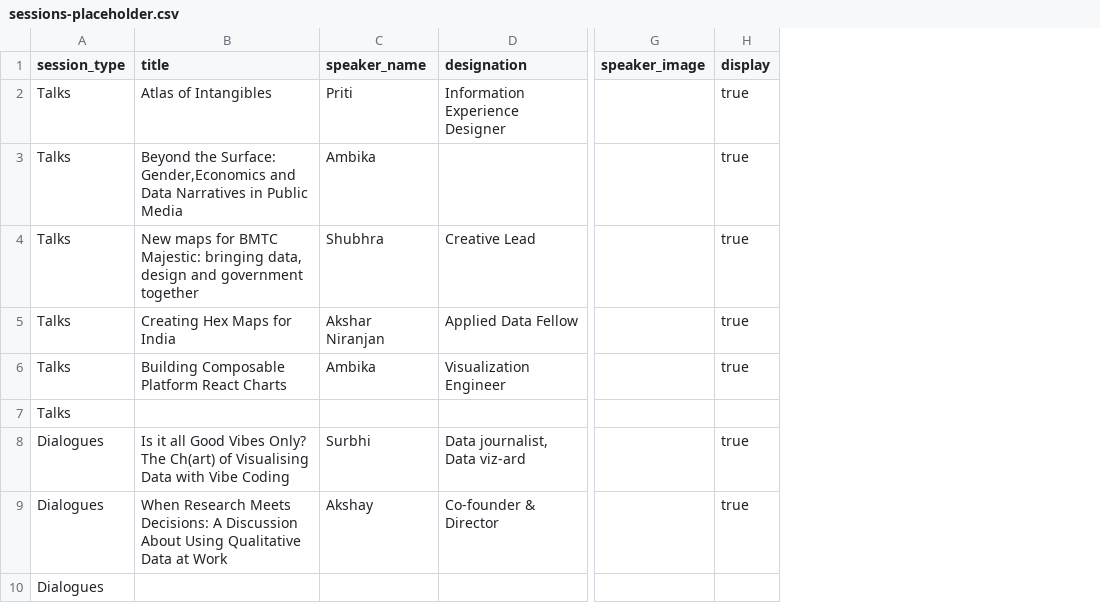
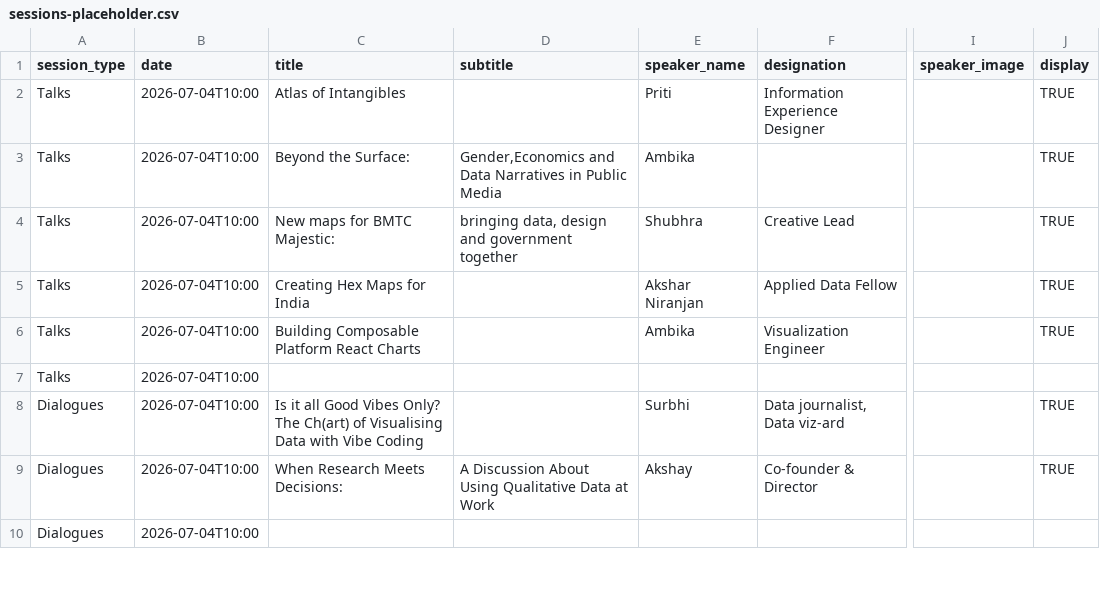
Before and after one commit to vizchitra/vizchitra.github.io, a CSV file: content/2026/data/sessions-placeholder.csv, drawn as a sheet; only a part is shown, gaps mark what is left out; addresses are those after the commit; the diff covers the shown part only; the diff names each change by its address in the sheet, - before the commit and + after, or states it on an @@ line.

Commit message:
fix data issues in sessions data

```diff
--- a/content/2026/data/sessions-placeholder.csv
+++ b/content/2026/data/sessions-placeholder.csv
+column B (date), rows 2-10: all 2026-07-04T10:00
+column D (subtitle), rows 3-9: Gender,Economics and Data Narratives in Public Media | bringing data, design and government together |  |  |  |  | A Discussion About Using Qualitative Data at Work
-J2:J6 (display): true
+J2:J6 (display): TRUE
-C3 (title): …the Surface: Gender,Economics and Data Narratives in Public Media
+C3 (title): …the Surface:
-C4 (title): …BMTC Majestic: bringing data, design and government together
+C4 (title): …BMTC Majestic:
-J8:J9 (display): true
+J8:J9 (display): TRUE
-C9 (title): …Meets Decisions: A Discussion About Using Qualitative Data at Work
+C9 (title): …Meets Decisions:
```
Also changed, not shown: 10 edited cells elsewhere in this file, 4 other files.
